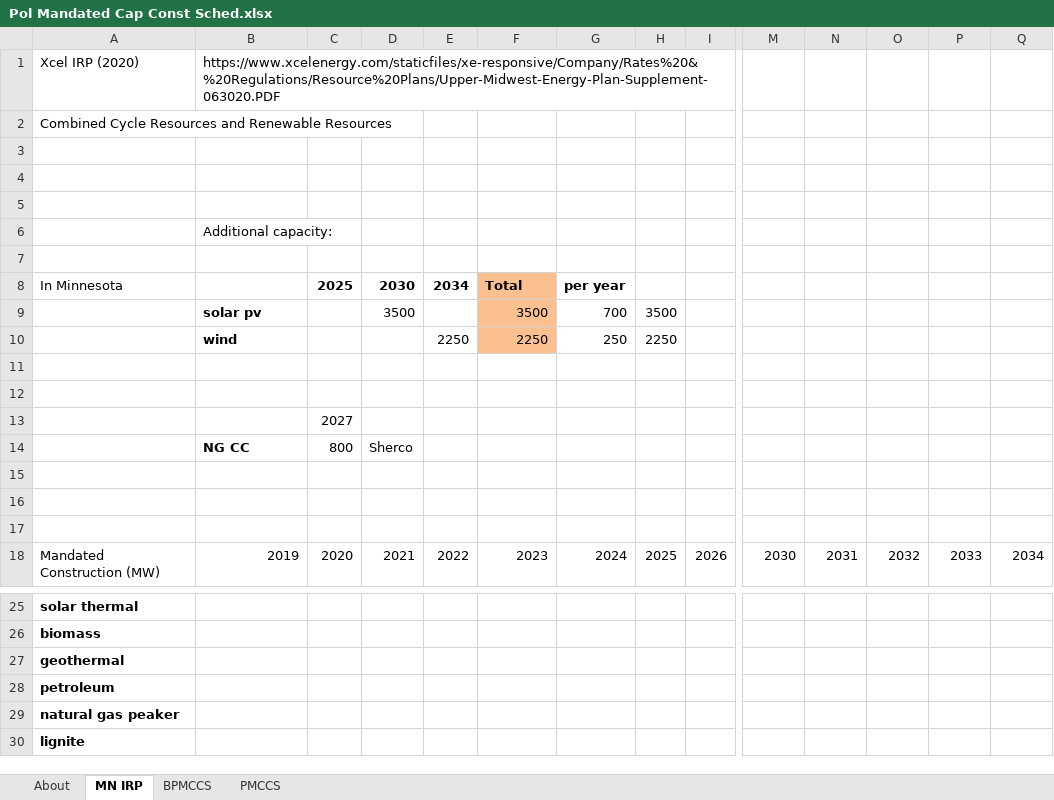
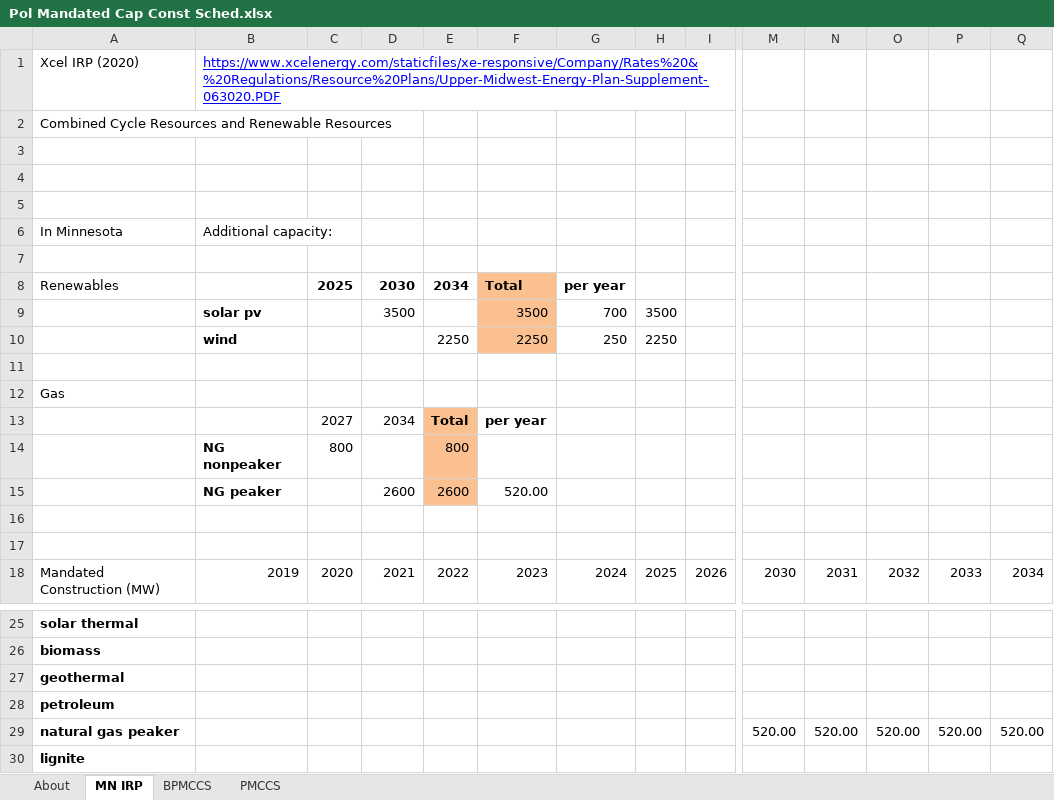
Before and after one commit to EnergyInnovation/eps-minnesota, an Excel workbook: InputData/elec/PMCCS/Pol Mandated Cap Const Sched.xlsx, sheet MN IRP, drawn as a sheet; only a part is shown, gaps mark what is left out; values as stored, in another font and other column widths than the file's, no borders; charts and pictures not drawn; removed rows and columns are numbered as before the commit, all else as after; rows hold the shown columns only; the diff names each change by its address in the sheet, - before the commit and + after, or states it on an @@ line.

Commit message:
Add 2600 MWs gas peaker

```diff
--- a/InputData/elec/PMCCS/Pol Mandated Cap Const Sched.xlsx (sheet MN IRP)
+++ b/InputData/elec/PMCCS/Pol Mandated Cap Const Sched.xlsx (sheet MN IRP)
@@ B1 underline: off → on, text colour: black → #0000FF @@
-A6: (empty)
+A6: In Minnesota
-A8: In Minnesota
+A8: Renewables
-A12: (empty)
+A12: Gas
-row 13:  |  | 2027
-row 14:  | NG CC | 800 | Sherco
-row 13: (empty)
+row 13:  |  | 2027 | 2034 | Total | per year
-E13 fill: none
+E13 fill: #FAC090
+row 14:  | NG nonpeaker | 800 |  | 800
+row 15:  | NG peaker |  | 2600 | 2600 | 520.00
-row 29: natural gas peaker
+row 29: natural gas peaker |  |  |  |  |  |  |  |  | 520.00 | 520.00 | 520.00 | 520.00 | 520.00
```
Also changed, not shown: sheet PMCCS, charts or pictures, 1 other file.
